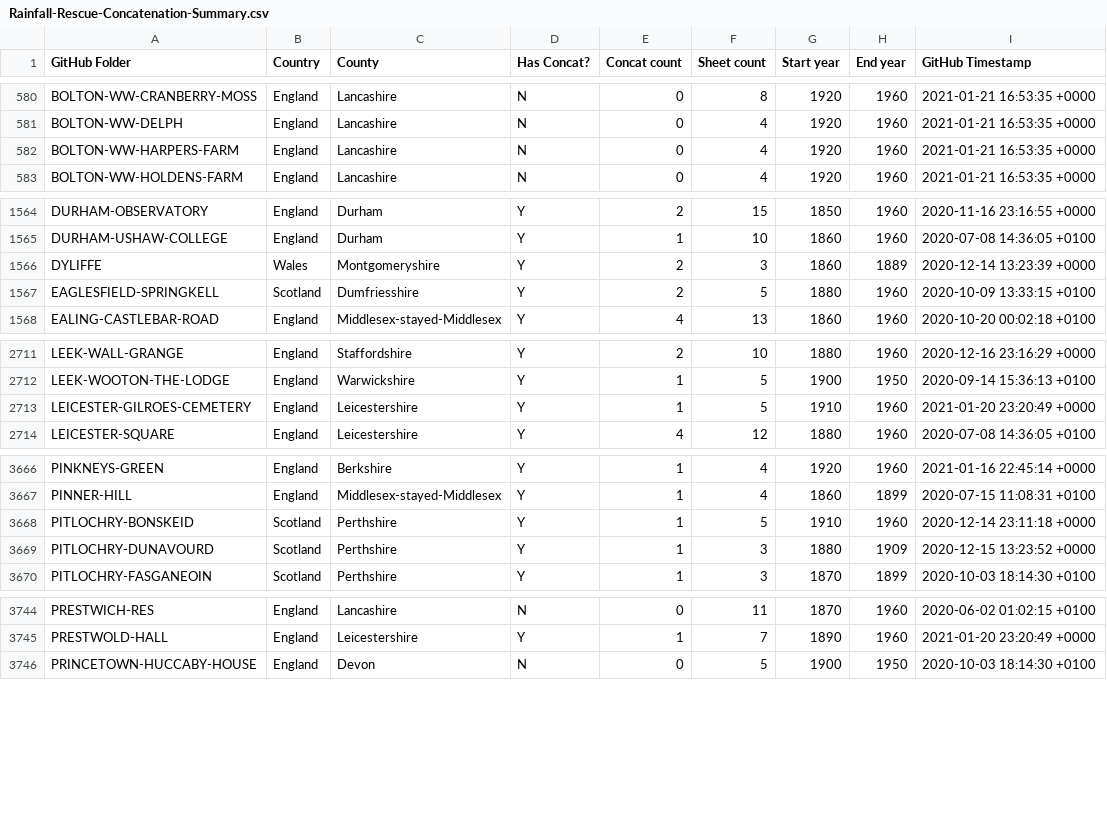
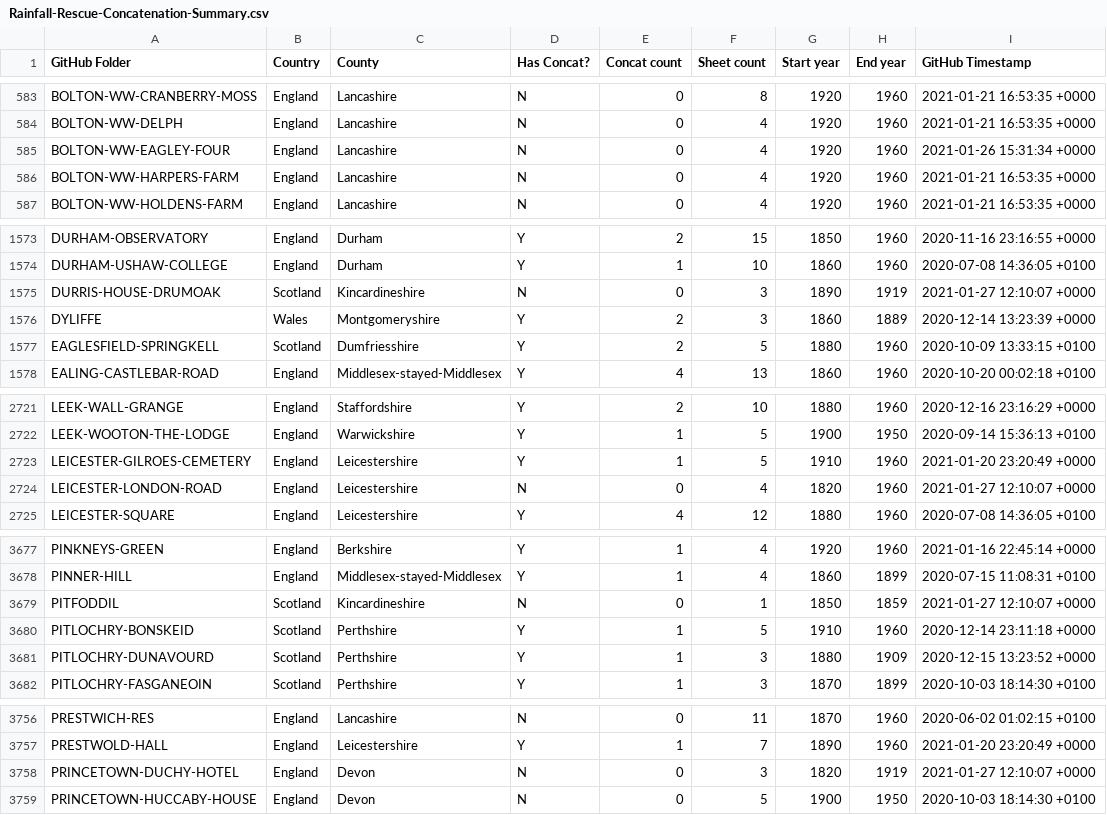
Before and after one commit to rjmeats/BritishRainfall, a CSV file: Locations/Rainfall-Rescue-Concatenation-Summary.csv, drawn as a sheet; only a part is shown, gaps mark what is left out; the diff covers the shown part only; the diff names each change by its address in the sheet, - before the commit and + after, or states it on an @@ line.

```diff
--- a/Locations/Rainfall-Rescue-Concatenation-Summary.csv
+++ b/Locations/Rainfall-Rescue-Concatenation-Summary.csv
+row 585: BOLTON-WW-EAGLEY-FOUR | England | Lancashire | N | 0 | 4 | 1920 | 1960 | 2021-01-26 15:31:34 +0000
+row 1575: DURRIS-HOUSE-DRUMOAK | Scotland | Kincardineshire | N | 0 | 3 | 1890 | 1919 | 2021-01-27 12:10:07 +0000
+row 2724: LEICESTER-LONDON-ROAD | England | Leicestershire | N | 0 | 4 | 1820 | 1960 | 2021-01-27 12:10:07 +0000
+row 3679: PITFODDIL | Scotland | Kincardineshire | N | 0 | 1 | 1850 | 1859 | 2021-01-27 12:10:07 +0000
+row 3758: PRINCETOWN-DUCHY-HOTEL | England | Devon | N | 0 | 3 | 1820 | 1919 | 2021-01-27 12:10:07 +0000
```
Also changed, not shown: 10 added rows and 39 edited cells elsewhere in this file, Locations/Rainfall-Rescue-Grid-Refs.csv, 6 other files.
